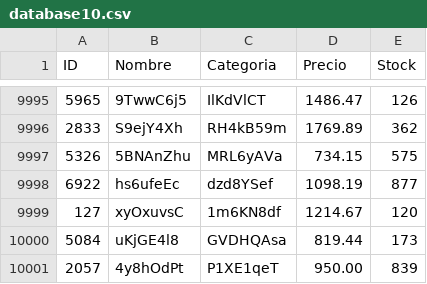
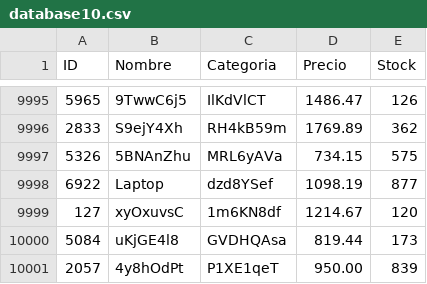
Before and after one commit to EhMigueh/Inventory-Managment-C, a CSV file: db/database10.csv, drawn as a sheet; only a part is shown, gaps mark what is left out.

```diff
--- a/db/database10.csv
+++ b/db/database10.csv
@@ -9997,3 +9997,3 @@ ID,Nombre,Categoria,Precio,Stock
 5326,5BNAnZhu,MRL6yAVa,734.15,575
-6922,hs6ufeEc,dzd8YSef,1098.19,877
+6922,Laptop,dzd8YSef,1098.19,877
 127,xyOxuvsC,1m6KN8df,1214.67,120
```
Also changed, not shown: db/database25.csv, 7 other files.
